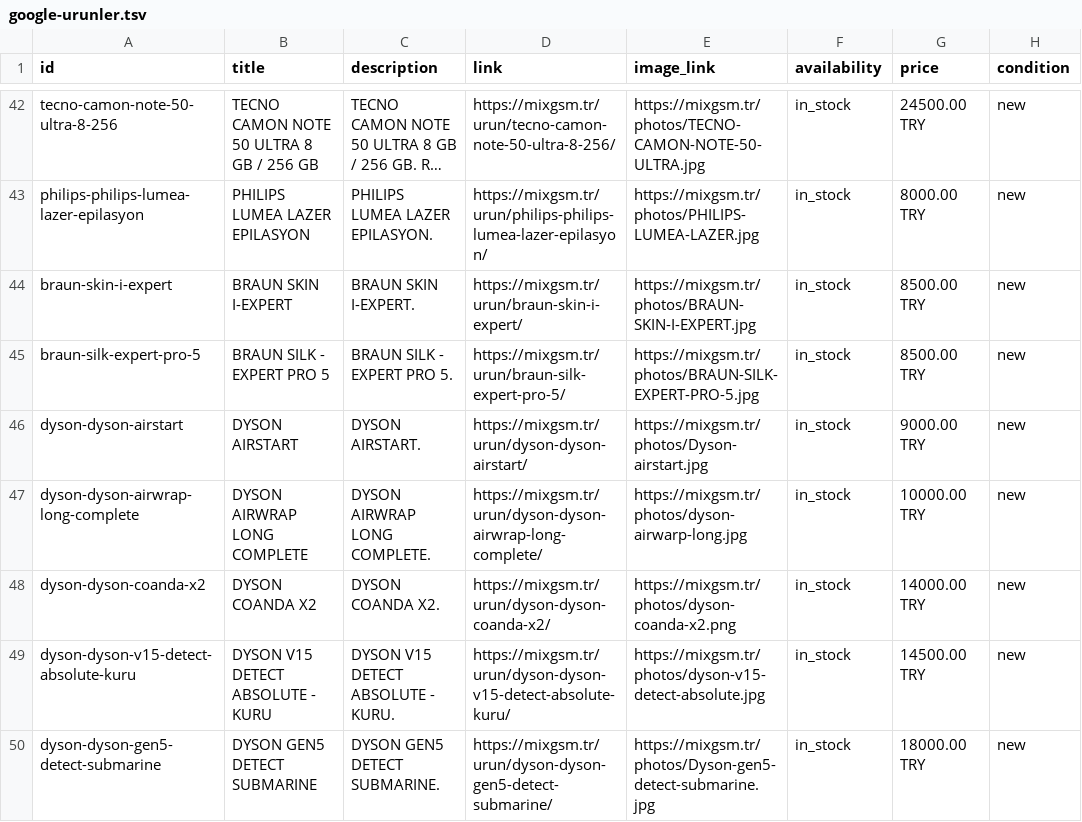
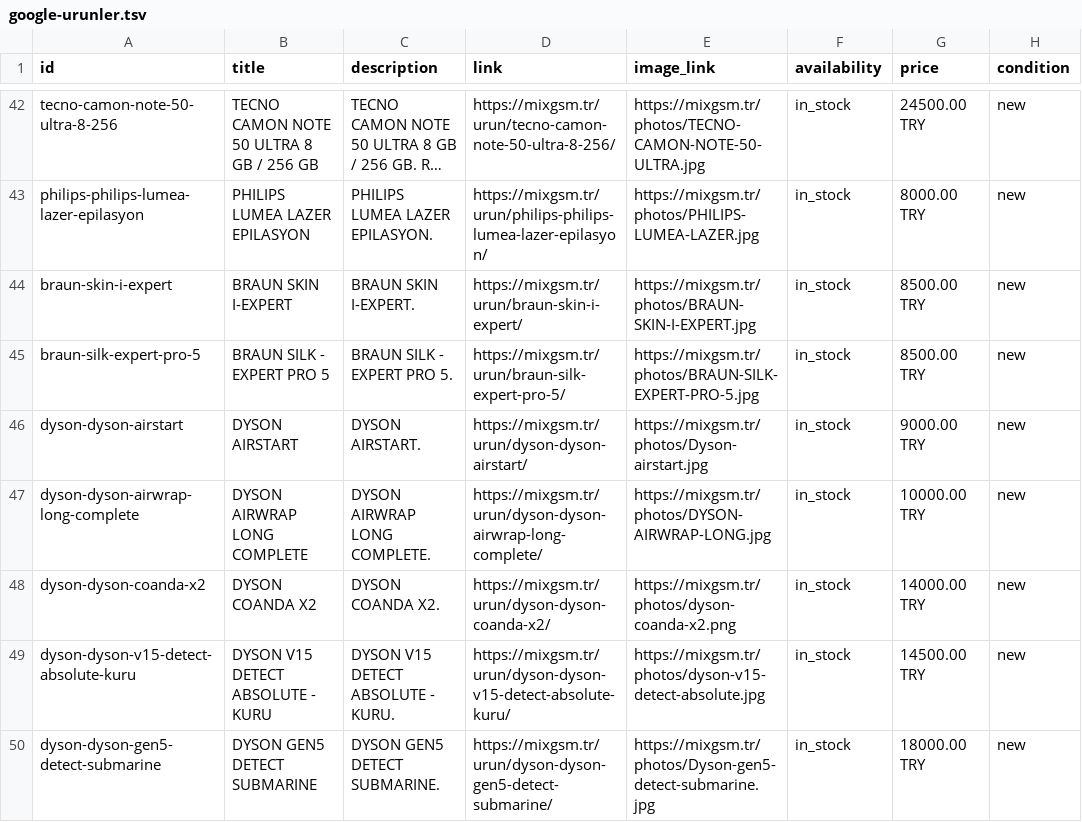
Before and after one commit to mixgsm/mixgsm, a TSV file: feed/google-urunler.tsv, drawn as a sheet; only a part is shown, gaps mark what is left out; long unchanged cells end in …; the diff names each change by its address in the sheet, - before the commit and + after, or states it on an @@ line.

```diff
--- a/feed/google-urunler.tsv
+++ b/feed/google-urunler.tsv
-E47 (image_link): https://mixgsm.tr/photos/dyson-airwarp-long.jpg
+E47 (image_link): https://mixgsm.tr/photos/DYSON-AIRWRAP-LONG.jpg
```
Also changed, not shown: 5 other files.
